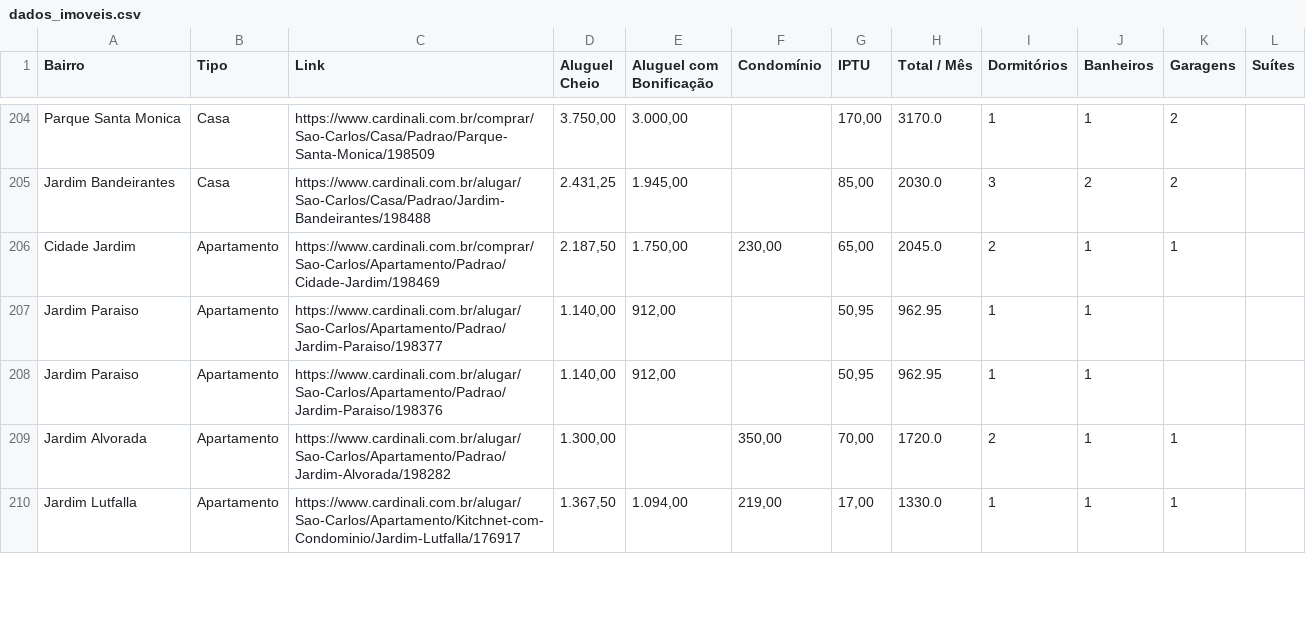
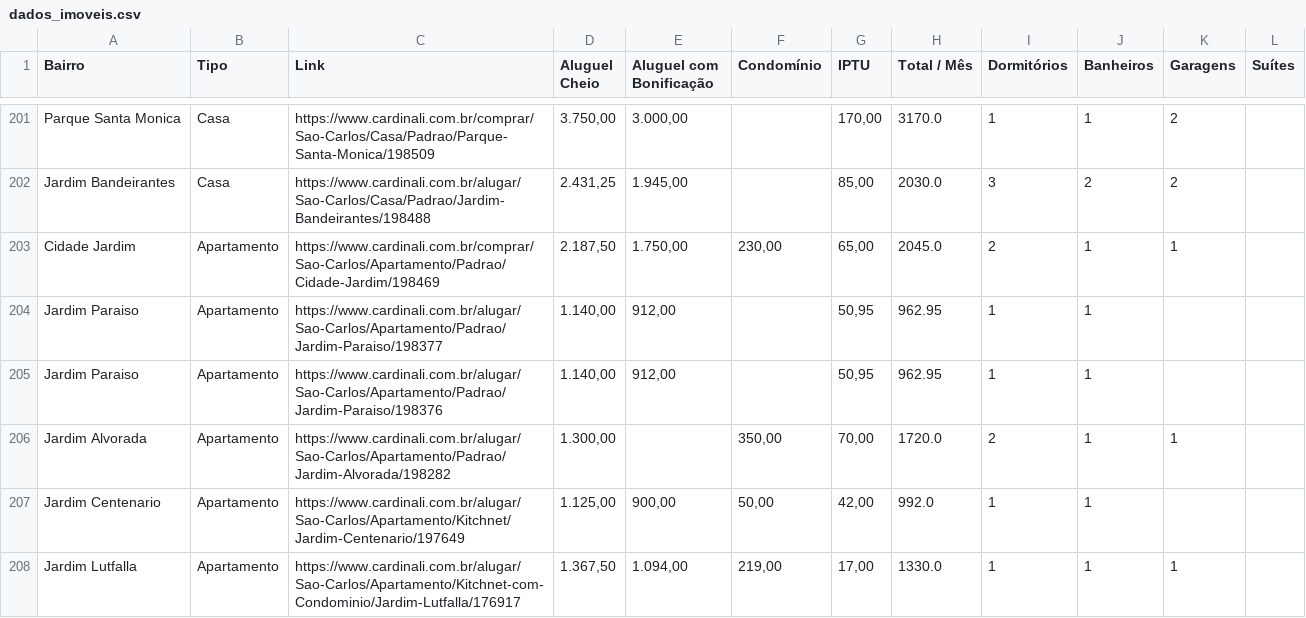
Before and after one commit to imarcososhiro/imobiliario_universitario, a CSV file: dados/dados_imoveis.csv, drawn as a sheet; only a part is shown, gaps mark what is left out; the diff covers the shown part only; the diff names each change by its address in the sheet, - before the commit and + after, or states it on an @@ line.

```diff
--- a/dados/dados_imoveis.csv
+++ b/dados/dados_imoveis.csv
+row 207: Jardim Centenario | Apartamento | https://www.cardinali.com.br/alugar/Sao-Carlos/Apartamento/Kitchnet/Jardim-Centenario/197649 | 1.125,00 | 900,00 | 50,00 | 42,00 | 992.0 | 1 | 1
```
Also changed, not shown: 8 added rows, 7 removed rows and 14 edited cells elsewhere in this file.
